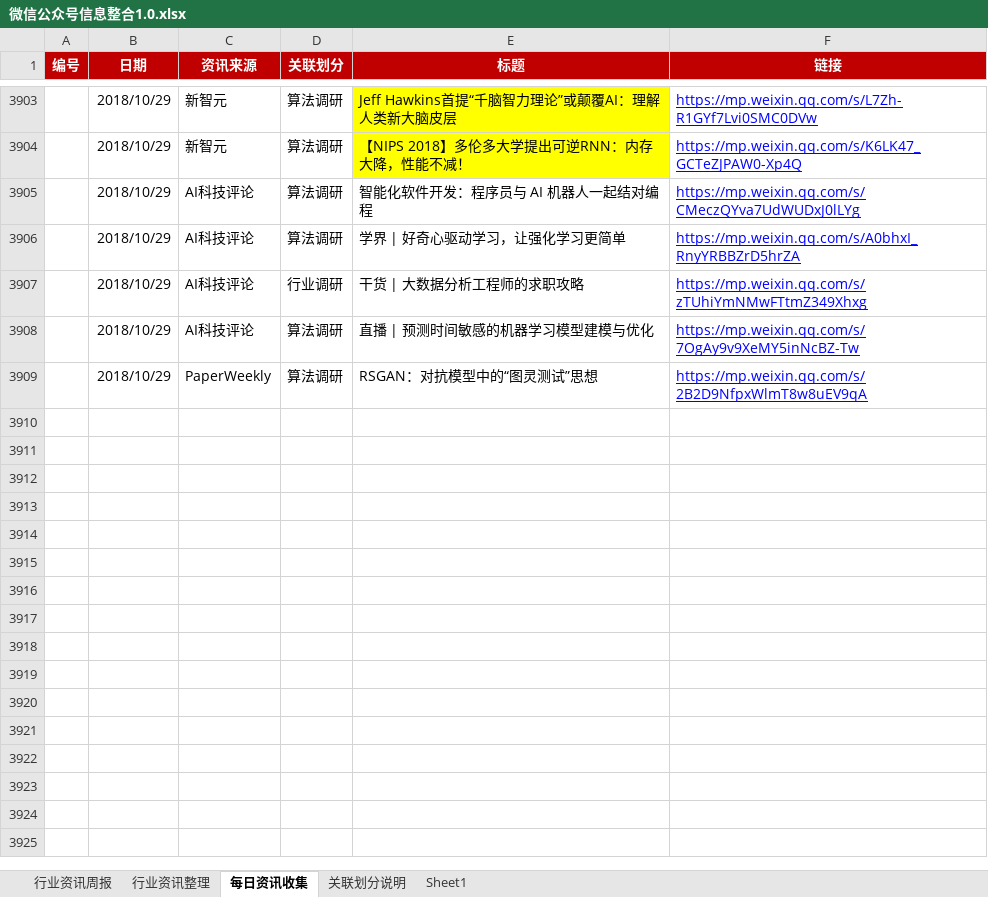
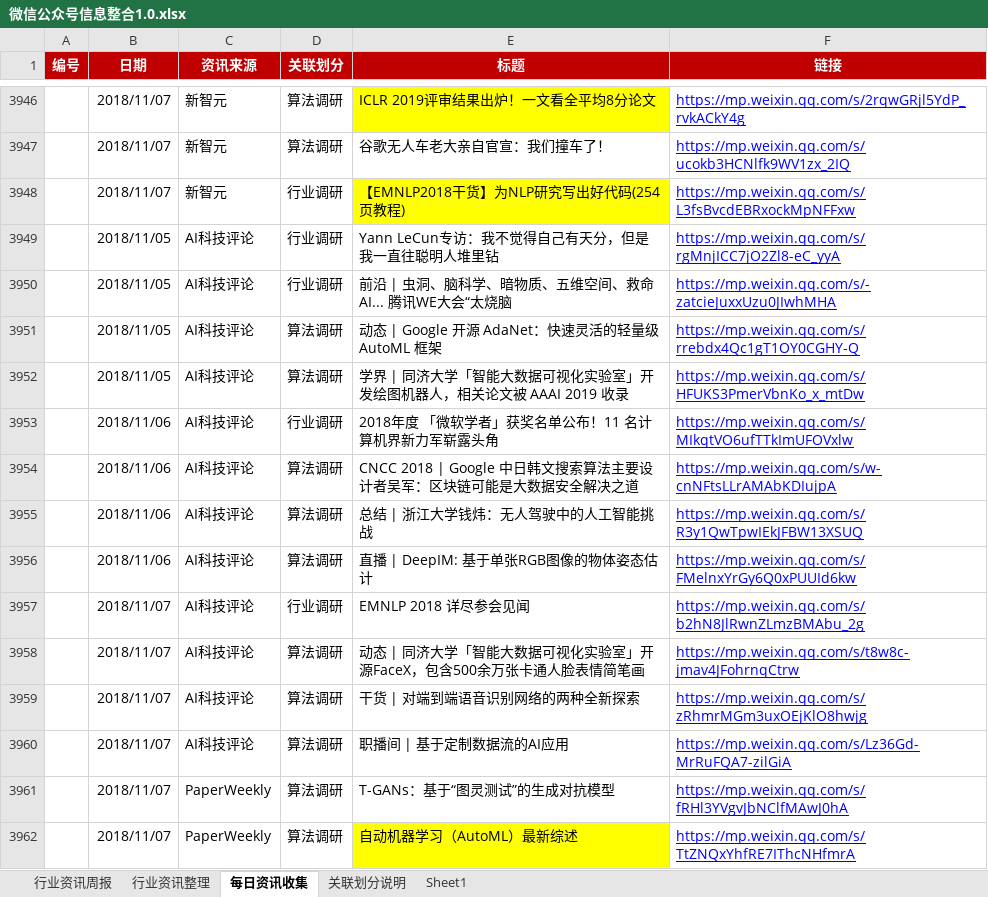
Before and after one commit to Johnqiu123/TradeInformation, an Excel workbook: 微信公众号信息整合1.0.xlsx, sheet 每日资讯收集, drawn as a sheet; only a part is shown, gaps mark what is left out; values as stored, in another font and other column widths than the file's, no borders; addresses are those after the commit; the diff covers the shown part only; the diff names each change by its address in the sheet, - before the commit and + after, or states it on an @@ line.

```diff
--- a/微信公众号信息整合1.0.xlsx (sheet 每日资讯收集)
+++ b/微信公众号信息整合1.0.xlsx (sheet 每日资讯收集)
-B3946:B3947 (日期): 2018/10/29
+B3946:B3947 (日期): 2018/11/07
-E3946 (标题): Jeff Hawkins首提“千脑智力理论”或颠覆AI：理解人类新大脑皮层
+E3946 (标题): ICLR 2019评审结果出炉！一文看全平均8分论文
-F3946 (链接): https://mp.weixin.qq.com/s/L7Zh-R1GYf7Lvi0SMC0DVw
+F3946 (链接): https://mp.weixin.qq.com/s/2rqwGRjl5YdP_rvkACkY4g
-E3947 (标题): 【NIPS 2018】多伦多大学提出可逆RNN：内存大降，性能不减！
+E3947 (标题): 谷歌无人车老大亲自官宣：我们撞车了！
-E3947 fill: #FFFF00
+E3947 fill: none
-F3947 (链接): https://mp.weixin.qq.com/s/K6LK47_GCTeZJPAW0-Xp4Q
+F3947 (链接): https://mp.weixin.qq.com/s/ucokb3HCNlfk9WV1zx_2IQ
+row 3948:  | 2018/11/07 | 新智元 | 行业调研 | 【EMNLP2018干货】为NLP研究写出好代码(254页教程) | https://mp.weixin.qq.com/s/L3fsBvcdEBRxockMpNFFxw
+row 3949:  | 2018/11/05 | AI科技评论 | 行业调研 | Yann LeCun专访：我不觉得自己有天分，但是我一直往聪明人堆里钻 | https://mp.weixin.qq.com/s/rgMnjICC7jO2Zl8-eC_yyA
+row 3950:  | 2018/11/05 | AI科技评论 | 行业调研 | 前沿 | 虫洞、脑科学、暗物质、五维空间、救命AI... 腾讯WE大会“太烧脑 | https://mp.weixin.qq.com/s/-zatcieJuxxUzu0JIwhMHA
-B3951:B3952 (日期): 2018/10/29
+B3951:B3952 (日期): 2018/11/05
-E3951 (标题): 智能化软件开发：程序员与 AI 机器人一起结对编程
+E3951 (标题): 动态 | Google 开源 AdaNet：快速灵活的轻量级 AutoML 框架
-F3951 (链接): https://mp.weixin.qq.com/s/CMeczQYva7UdWUDxJ0lLYg
+F3951 (链接): https://mp.weixin.qq.com/s/rrebdx4Qc1gT1OY0CGHY-Q
-E3952 (标题): 学界 | 好奇心驱动学习，让强化学习更简单
+E3952 (标题): 学界 | 同济大学「智能大数据可视化实验室」开发绘图机器人，相关论文被 AAAI 2019 收录
-F3952 (链接): https://mp.weixin.qq.com/s/A0bhxI_RnyYRBBZrD5hrZA
+F3952 (链接): https://mp.weixin.qq.com/s/HFUKS3PmerVbnKo_x_mtDw
-B3953 (日期): 2018/10/29
+B3953 (日期): 2018/11/06
-E3953 (标题): 干货 | 大数据分析工程师的求职攻略
+E3953 (标题): 2018年度 「微软学者」获奖名单公布！11 名计算机界新力军崭露头角
-F3953 (链接): https://mp.weixin.qq.com/s/zTUhiYmNMwFTtmZ349Xhxg
+F3953 (链接): https://mp.weixin.qq.com/s/MIkqtVO6ufTTkImUFOVxlw
+row 3954:  | 2018/11/06 | AI科技评论 | 算法调研 | CNCC 2018 | Google 中日韩文搜索算法主要设计者吴军：区块链可能是大数据安全解决之道 | https://mp.weixin.qq.com/s/w-cnNFtsLLrAMAbKDIujpA
+row 3955:  | 2018/11/06 | AI科技评论 | 算法调研 | 总结 | 浙江大学钱炜：无人驾驶中的人工智能挑战 | https://mp.weixin.qq.com/s/R3y1QwTpwIEkJFBW13XSUQ
+row 3956:  | 2018/11/06 | AI科技评论 | 算法调研 | 直播 | DeepIM: 基于单张RGB图像的物体姿态估计 | https://mp.weixin.qq.com/s/FMelnxYrGy6Q0xPUUId6kw
+row 3957:  | 2018/11/07 | AI科技评论 | 行业调研 | EMNLP 2018 详尽参会见闻 | https://mp.weixin.qq.com/s/b2hN8JlRwnZLmzBMAbu_2g
+row 3958:  | 2018/11/07 | AI科技评论 | 算法调研 | 动态 | 同济大学「智能大数据可视化实验室」开源FaceX，包含500余万张卡通人脸表情简笔画 | https://mp.weixin.qq.com/s/t8w8c-jmav4JFohrnqCtrw
+row 3959:  | 2018/11/07 | AI科技评论 | 算法调研 | 干货 | 对端到端语音识别网络的两种全新探索 | https://mp.weixin.qq.com/s/zRhmrMGm3uxOEjKlO8hwjg
-B3960:B3961 (日期): 2018/10/29
+B3960:B3961 (日期): 2018/11/07
-E3960 (标题): 直播 | 预测时间敏感的机器学习模型建模与优化
+E3960 (标题): 职播间 | 基于定制数据流的AI应用
-F3960 (链接): https://mp.weixin.qq.com/s/7OgAy9v9XeMY5inNcBZ-Tw
+F3960 (链接): https://mp.weixin.qq.com/s/Lz36Gd-MrRuFQA7-zilGiA
-E3961 (标题): RSGAN：对抗模型中的“图灵测试”思想
+E3961 (标题): T-GANs：基于“图灵测试”的生成对抗模型
-F3961 (链接): https://mp.weixin.qq.com/s/2B2D9NfpxWlmT8w8uEV9qA
+F3961 (链接): https://mp.weixin.qq.com/s/fRHl3YVgvJbNClfMAwJ0hA
+row 3962:  | 2018/11/07 | PaperWeekly | 算法调研 | 自动机器学习（AutoML）最新综述 | https://mp.weixin.qq.com/s/TtZNQxYhfRE7IThcNHfmrA
```
Also changed, not shown: 24 added rows, 1 hidden or unhidden row, 36 edited cells and cell formats elsewhere in this sheet, sheet 行业资讯周报.
